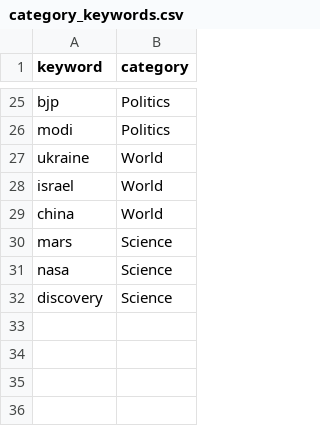
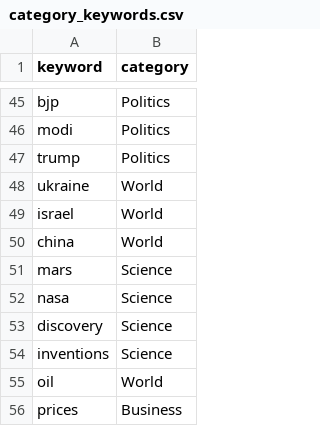
Before and after one commit to vedanshi42/Learn_and_Code_2024-25, a CSV file: Assignment-Final_Project-NewsAggregator/docs/category_keywords.csv, drawn as a sheet; only a part is shown, gaps mark what is left out; the diff covers the shown part only; the diff names each change by its address in the sheet, - before the commit and + after, or states it on an @@ line.

```diff
--- a/Assignment-Final_Project-NewsAggregator/docs/category_keywords.csv
+++ b/Assignment-Final_Project-NewsAggregator/docs/category_keywords.csv
+row 47: trump | Politics
+row 54: inventions | Science
+row 55: oil | World
+row 56: prices | Business
```
Also changed, not shown: 20 added rows elsewhere in this file, 1 other file.
